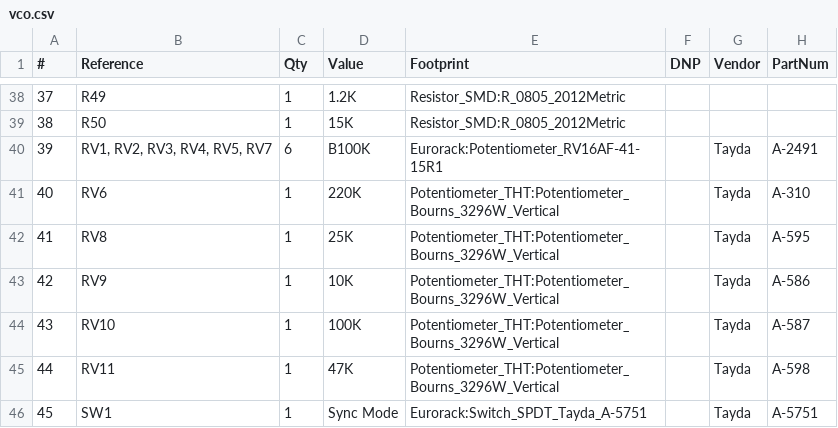
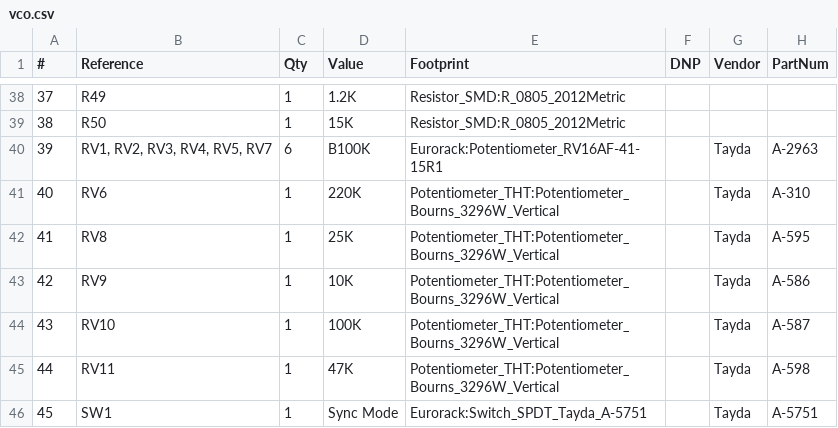
Before and after one commit to thismatters/EurorackVco, a CSV file: vco.csv, drawn as a sheet; only a part is shown, gaps mark what is left out.

```diff
--- a/vco.csv
+++ b/vco.csv
@@ -39,3 +39,3 @@
 "38","R50","1","15K","Resistor_SMD:R_0805_2012Metric","","",""
-"39","RV1, RV2, RV3, RV4, RV5, RV7","6","B100K","Eurorack:Potentiometer_RV16AF-41-15R1","","Tayda","A-2491"
+"39","RV1, RV2, RV3, RV4, RV5, RV7","6","B100K","Eurorack:Potentiometer_RV16AF-41-15R1","","Tayda","A-2963"
 "40","RV6","1","220K","Potentiometer_THT:Potentiometer_Bourns_3296W_Vertical","","Tayda","A-310"
```
Also changed, not shown: 3 other files.
